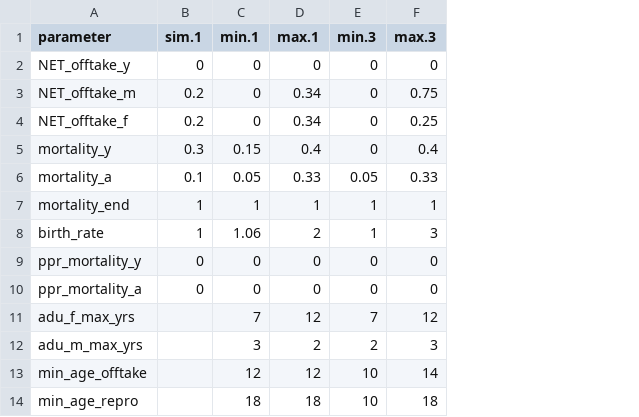
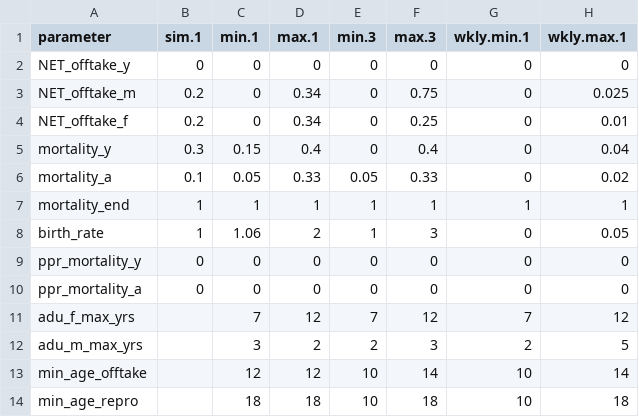
Before and after one commit to BethSavagar/demographic_model_1, a CSV file: data/RSA_parameters/RSA_var_input_2.csv, drawn as a sheet; the diff names each change by its address in the sheet, - before the commit and + after, or states it on an @@ line.

Commit message:
add weekly

```diff
--- a/data/RSA_parameters/RSA_var_input_2.csv
+++ b/data/RSA_parameters/RSA_var_input_2.csv
+column G (wkly.min.1), rows 2-14: 0 | 0 | 0 | 0 | 0 | 1 | 0 | 0 | 0 | 7 | 2 | 10 | 10
+column H (wkly.max.1), rows 2-14: 0 | 0.025 | 0.01 | 0.04 | 0.02 | 1 | 0.05 | 0 | 0 | 12 | 5 | 14 | 18
```
